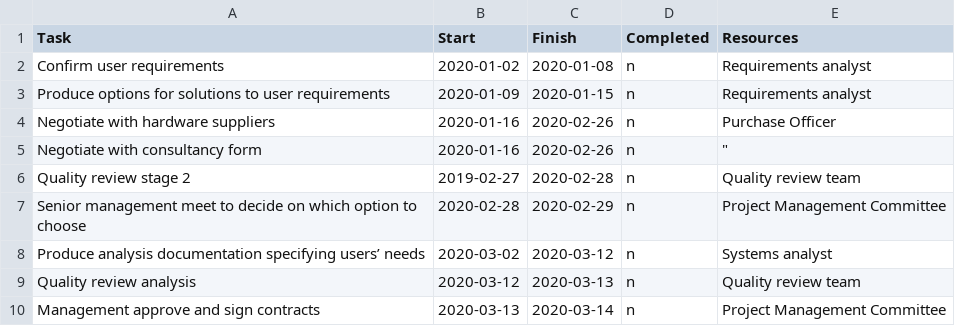
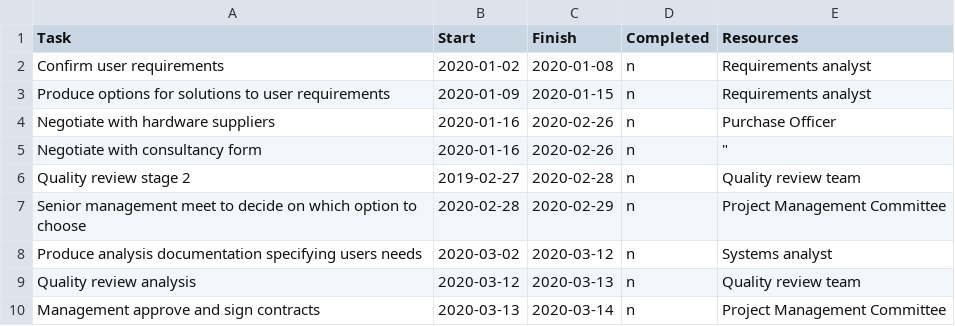
Before and after one commit to waqii/PM-Gannt, a CSV file: stage1_gantt.csv, drawn as a sheet; only a part is shown; the diff names each change by its address in the sheet, - before the commit and + after, or states it on an @@ line.

Commit message:
Update stage1_gantt.csv

```diff
--- a/stage1_gantt.csv
+++ b/stage1_gantt.csv
-A8 (Task): …documentation specifying users’ needs
+A8 (Task): …documentation specifying users needs
```
